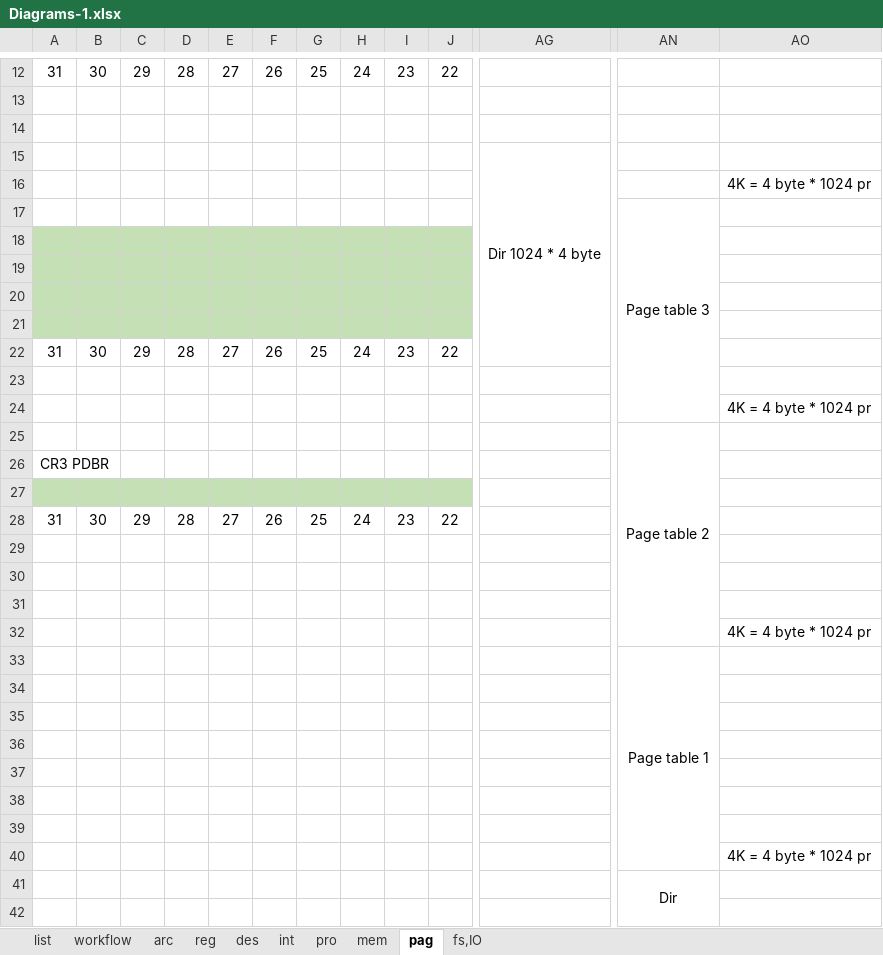
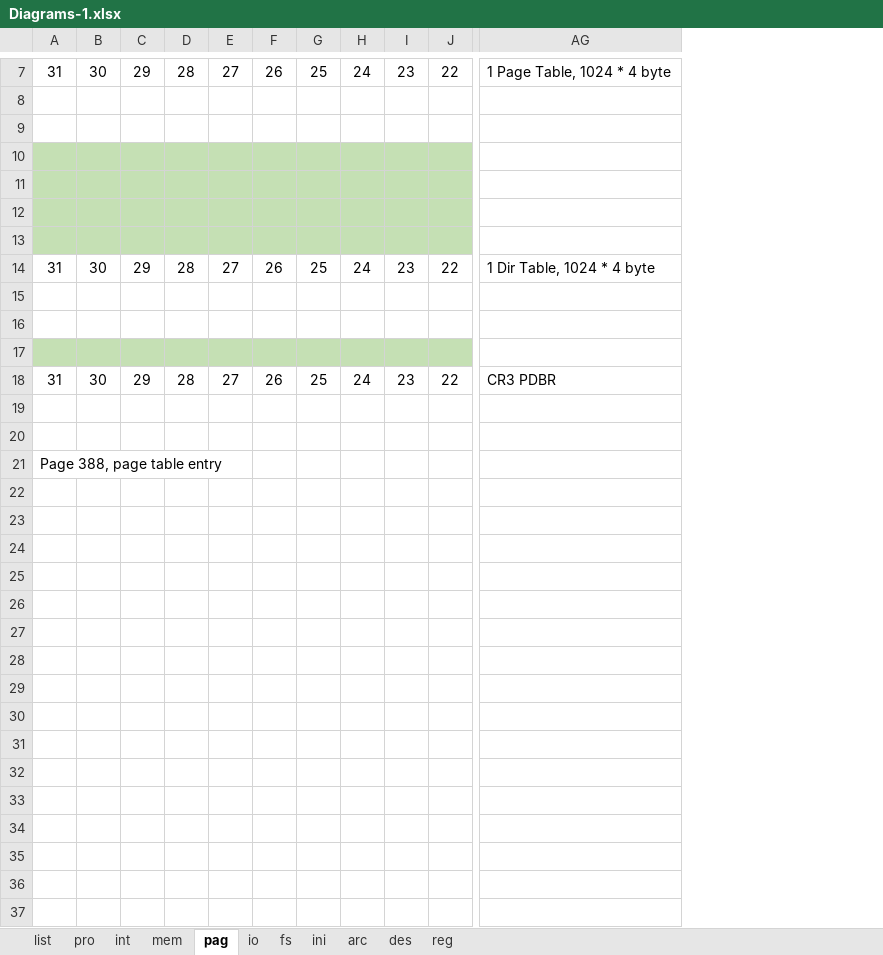
Before and after one commit to meetjoy/exploring_cs, an Excel workbook: Diagrams/Diagrams-1.xlsx, sheet pag, drawn as a sheet; only a part is shown, gaps mark what is left out; values as stored, in another font and other column widths than the file's, no borders; removed rows and columns are numbered as before the commit, all else as after; rows hold the shown columns only; the diff covers the shown part only; the diff names each change by its address in the sheet, - before the commit and + after, or states it on an @@ line.

```diff
--- a/Diagrams/Diagrams-1.xlsx (sheet pag)
+++ b/Diagrams/Diagrams-1.xlsx (sheet pag)
-sheet tab: fs,IO
+sheet tab: io
-sheet tab: workflow
+sheet tab: fs
+sheet tab: ini
@@ sheet tab order changed: list | pro | int | mem | pag | io | fs | ini | arc | des | reg @@
-column AG, row 15: Dir 1024 * 4 byte
-column AN, row 17: Page table 3
-column AO, rows 16-24: 4K = 4 byte * 1024 pr |  |  |  |  |  |  |  | 4K = 4 byte * 1024 pr
+column AG, row 7: 1 Page Table, 1024 * 4 byte; row 18: CR3 PDBR
-A10:J12 fill: none
+A10:J12 fill: #C5E0B4
@@ row 28 moved to row 14: 31 @@
-A15:J16 fill: #C5E0B4
+A15:J16 fill: none
-row 25:  |  |  |  |  |  |  |  |  |  |  | Page table 2
-A21: CR3 PDBR
+A21: Page 388, page table entry
-row 27: (empty)
-row 29: (empty)
-row 30: (empty)
-row 31: (empty)
-row 32:  |  |  |  |  |  |  |  |  |  |  |  | 4K = 4 byte * 1024 pr
-row 33:  |  |  |  |  |  |  |  |  |  |  | Page table 1
-row 34: (empty)
-row 35: (empty)
-row 36: (empty)
-row 37: (empty)
-row 38: (empty)
-row 39: (empty)
-row 40:  |  |  |  |  |  |  |  |  |  |  |  | 4K = 4 byte * 1024 pr
-row 41:  |  |  |  |  |  |  |  |  |  |  | Dir
-row 42: (empty)
```
Also changed, not shown: 11 removed rows, 6 removed columns and cell formats elsewhere in this sheet, sheet int, sheet mem, sheet pro, sheet arc, sheet io, charts or pictures.
